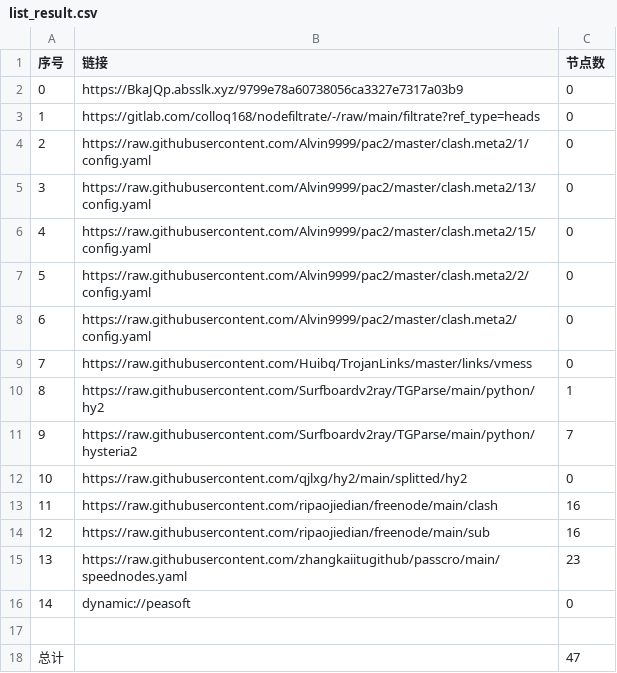
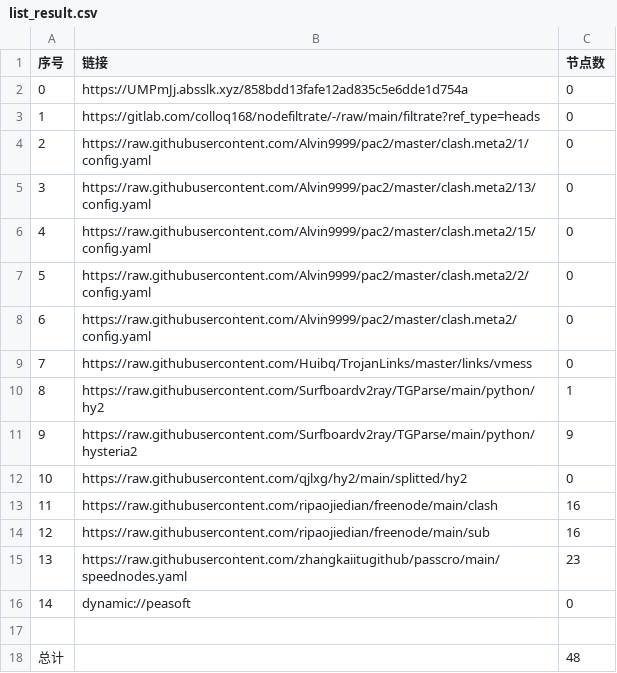
Before and after one commit to shtrend/AutoMergePublicNodes, a CSV file: list_result.csv, drawn as a sheet.

```diff
--- a/list_result.csv
+++ b/list_result.csv
@@ -1,3 +1,3 @@
 序号,链接,节点数
-0,https://BkaJQp.absslk.xyz/9799e78a60738056ca3327e7317a03b9,0
+0,https://UMPmJj.absslk.xyz/858bdd13fafe12ad835c5e6dde1d754a,0
 1,https://gitlab.com/colloq168/nodefiltrate/-/raw/main/filtrate?ref_type=heads,0
@@ -10,3 +10,3 @@
 8,https://raw.githubusercontent.com/Surfboardv2ray/TGParse/main/python/hy2,1
-9,https://raw.githubusercontent.com/Surfboardv2ray/TGParse/main/python/hysteria2,7
+9,https://raw.githubusercontent.com/Surfboardv2ray/TGParse/main/python/hysteria2,9
 10,https://raw.githubusercontent.com/qjlxg/hy2/main/splitted/hy2,0
@@ -17,2 +17,2 @@
 
-总计,,47
+总计,,48
```
Also changed, not shown: 7 other files.
